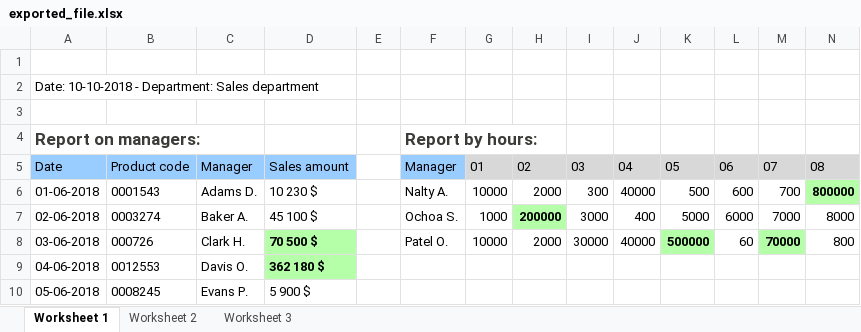
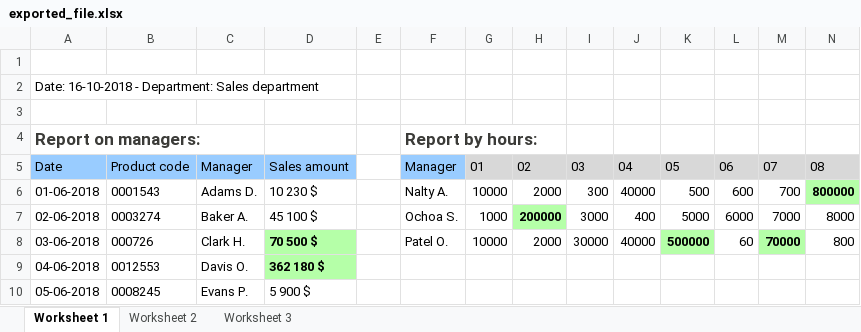
Before and after one commit to alhimik1986/php-excel-templator, an Excel workbook: samples/7_styles_without_setters/exported_file.xlsx, sheet Worksheet 1, drawn as a sheet; values as stored, in another font and other column widths than the file's, no borders; the diff names each change by its address in the sheet, - before the commit and + after, or states it on an @@ line.

```diff
--- a/samples/7_styles_without_setters/exported_file.xlsx (sheet Worksheet 1)
+++ b/samples/7_styles_without_setters/exported_file.xlsx (sheet Worksheet 1)
-A2: Date: 10-10-2018 - Department:…
+A2: Date: 16-10-2018 - Department:…
```
Also changed, not shown: 3 other files.
